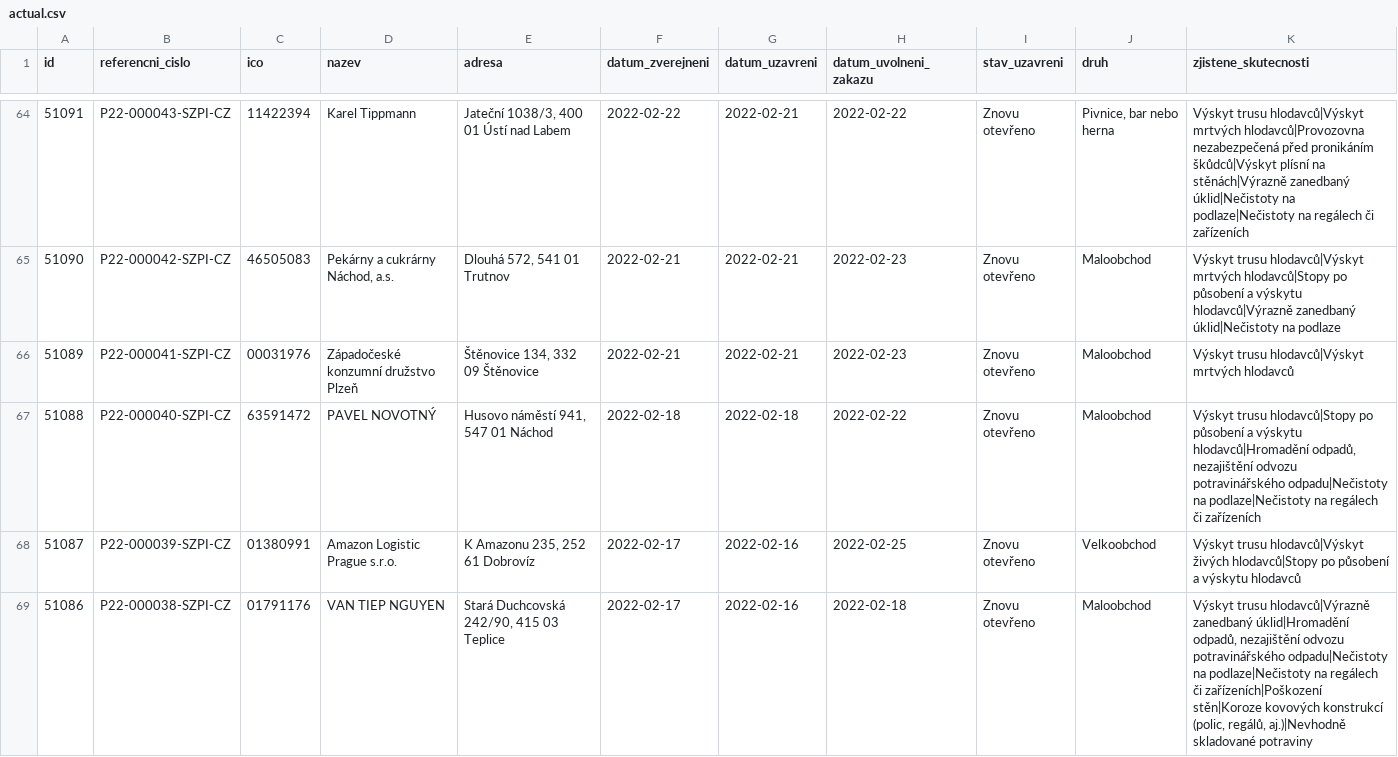
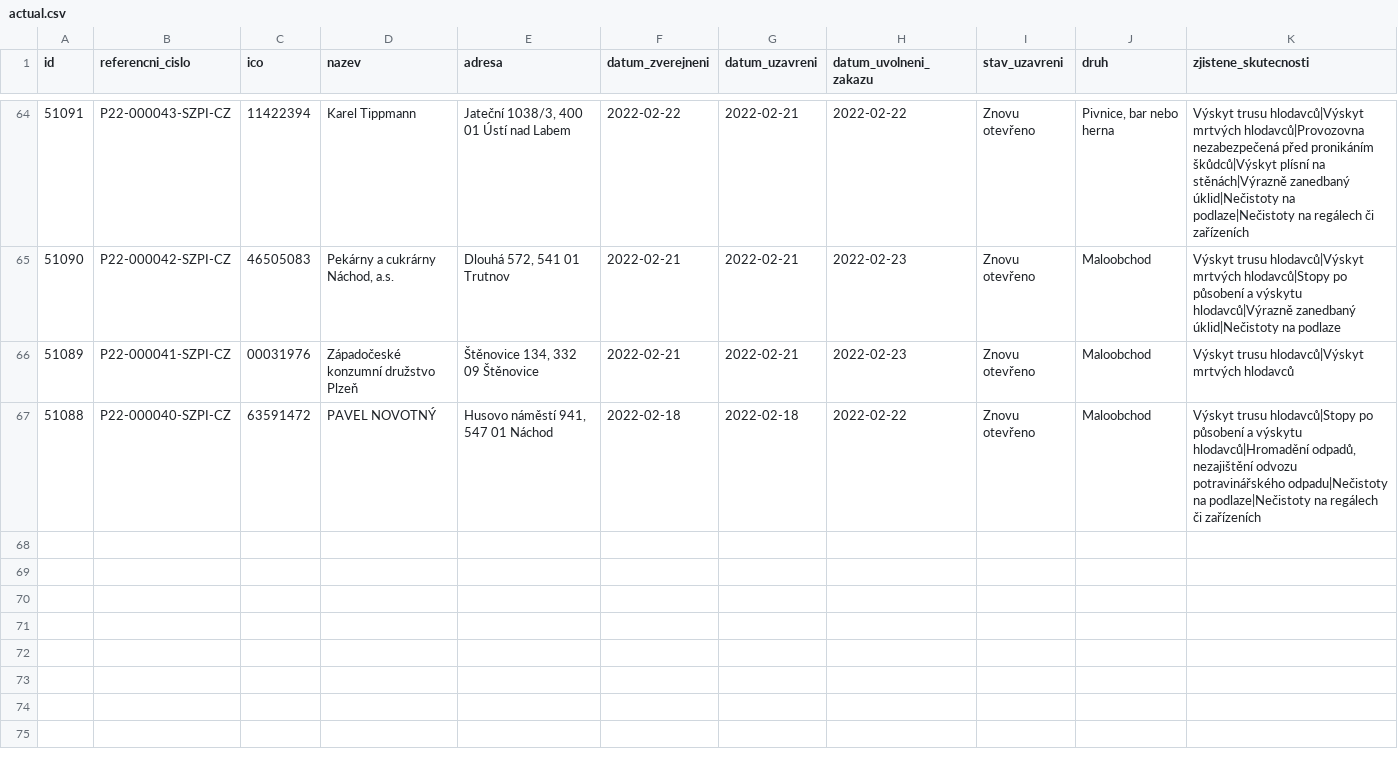
Before and after one commit to jandolezal/potraviny, a CSV file: data/actual.csv, drawn as a sheet; only a part is shown, gaps mark what is left out.

```diff
--- a/data/actual.csv
+++ b/data/actual.csv
@@ -67,3 +67 @@ id,referencni_cislo,ico,nazev,adresa,datum_zverejneni,datum_uzavreni,datum_uvoln
 51088,P22-000040-SZPI-CZ,63591472,PAVEL NOVOTNÝ,"Husovo náměstí 941, 547 01 Náchod",2022-02-18,2022-02-18,2022-02-22,Znovu otevřeno,Maloobchod,"Výskyt trusu hlodavců|Stopy po působení a výskytu hlodavců|Hromadění odpadů, nezajištění odvozu potravinářského odpadu|Nečistoty na podlaze|Nečistoty na regálech či zařízeních"
-51087,P22-000039-SZPI-CZ,01380991,Amazon Logistic Prague s.r.o.,"K Amazonu 235, 252 61 Dobrovíz",2022-02-17,2022-02-16,2022-02-25,Znovu otevřeno,Velkoobchod,Výskyt trusu hlodavců|Výskyt živých hlodavců|Stopy po působení a výskytu hlodavců
-51086,P22-000038-SZPI-CZ,01791176,VAN TIEP NGUYEN,"Stará Duchcovská 242/90, 415 03 Teplice",2022-02-17,2022-02-16,2022-02-18,Znovu otevřeno,Maloobchod,"Výskyt trusu hlodavců|Výrazně zanedbaný úklid|Hromadění odpadů, nezajištění odvozu potravinářského odpadu|Nečistoty na podlaze|Nečistoty na regálech či zařízeních|Poškození stěn|Koroze kovových konstrukcí (polic, regálů, aj.)|Nevhodně skladované potraviny"
```
Also changed, not shown: data/archive.csv.
